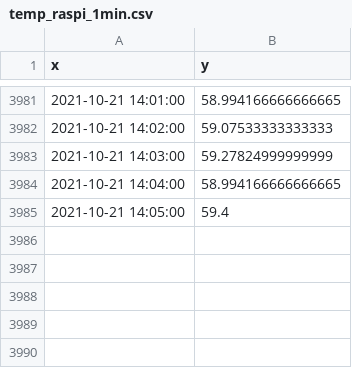
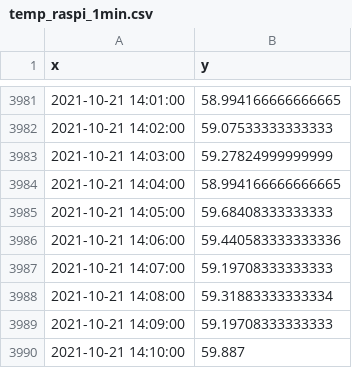
Before and after one commit to suprdory/pitemplog, a CSV file: temp_raspi_1min.csv, drawn as a sheet; only a part is shown, gaps mark what is left out.

```diff
--- a/temp_raspi_1min.csv
+++ b/temp_raspi_1min.csv
@@ -3984,2 +3984,7 @@ x,y
 2021-10-21 14:04:00,58.994166666666665
-2021-10-21 14:05:00,59.4
+2021-10-21 14:05:00,59.68408333333333
+2021-10-21 14:06:00,59.440583333333336
+2021-10-21 14:07:00,59.19708333333333
+2021-10-21 14:08:00,59.31883333333334
+2021-10-21 14:09:00,59.19708333333333
+2021-10-21 14:10:00,59.887
```
Also changed, not shown: temp_audiopi_1min.csv, temp_pizero_1min.csv, 1 other file.
